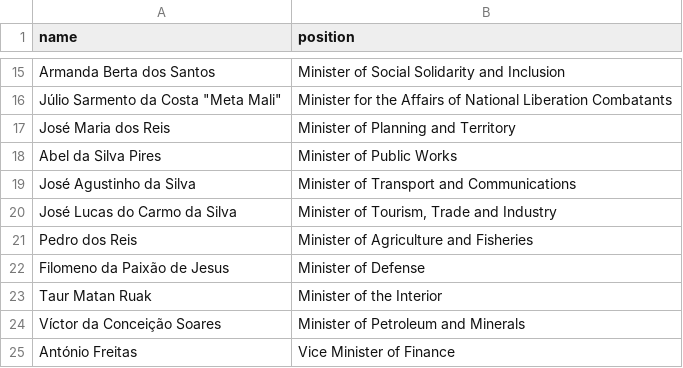
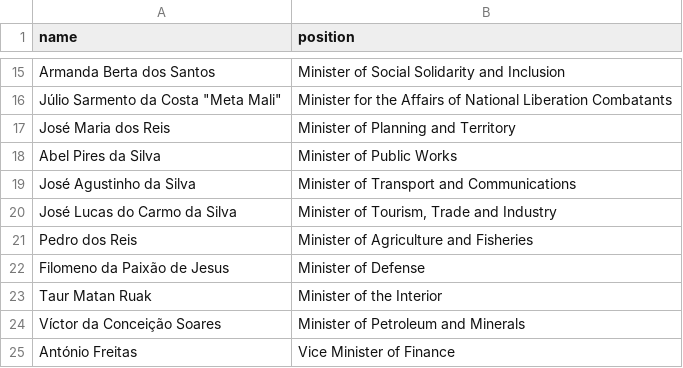
Before and after one commit to every-politician-scrapers/timor-leste-ministers, a CSV file: sources/official/scraped.csv, drawn as a sheet; only a part is shown, gaps mark what is left out.

```diff
--- a/sources/official/scraped.csv
+++ b/sources/official/scraped.csv
@@ -17,3 +17,3 @@ Armanda Berta dos Santos,Minister of Social Solidarity and Inclusion
 José Maria dos Reis,Minister of Planning and Territory
-Abel da Silva Pires,Minister of Public Works
+Abel Pires da Silva,Minister of Public Works
 José Agustinho da Silva,Minister of Transport and Communications
```
Also changed, not shown: sources/justice-minister/scraped.csv, 7 other files.
